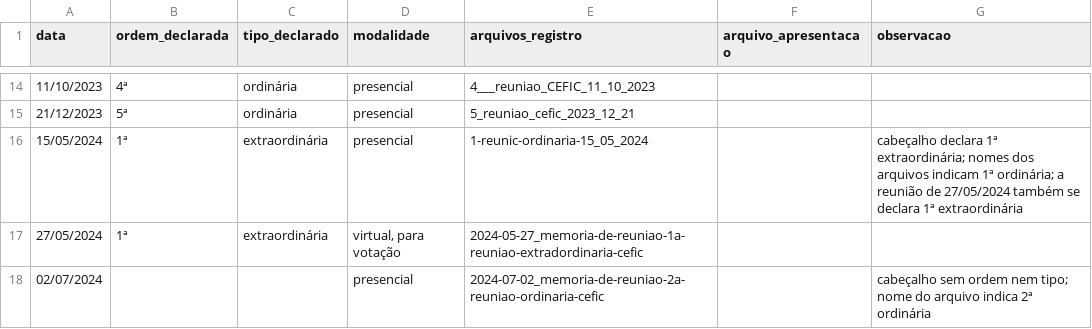
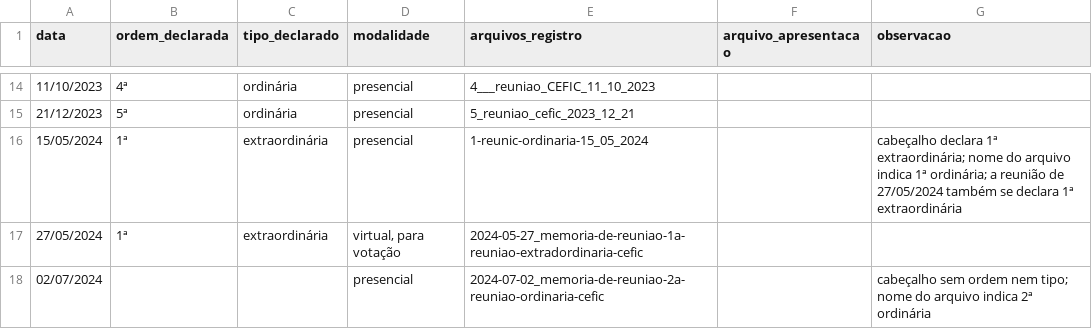
Before and after one commit to freirelucas/corpus-cefic-robustez, a CSV file: dados/inventario_reunioes.csv, drawn as a sheet; only a part is shown, gaps mark what is left out.

```diff
--- a/dados/inventario_reunioes.csv
+++ b/dados/inventario_reunioes.csv
@@ -15,3 +15,3 @@
 21/12/2023,5ª,ordinária,presencial,5_reuniao_cefic_2023_12_21,,
-15/05/2024,1ª,extraordinária,presencial,1-reunic-ordinaria-15_05_2024,,cabeçalho declara 1ª extraordinária; nomes dos arquivos indicam 1ª ordinária; a reunião de 27/05/2024 também se declara 1ª extraordinária
+15/05/2024,1ª,extraordinária,presencial,1-reunic-ordinaria-15_05_2024,,cabeçalho declara 1ª extraordinária; nome do arquivo indica 1ª ordinária; a reunião de 27/05/2024 também se declara 1ª extraordinária
 27/05/2024,1ª,extraordinária,"virtual, para votação",2024-05-27_memoria-de-reuniao-1a-reuniao-extradordinaria-cefic,,
```
Also changed, not shown: dados/inventario_resolucoes.csv, 7 other files.
